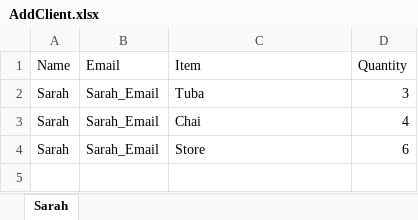
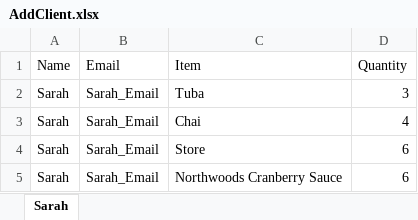
Before and after one commit to 210927-Reston-UiPath/Bradburn_K-P1, an Excel workbook: AddClient.xlsx, sheet Sarah, drawn as a sheet; values as stored, in another font and other column widths than the file's, no borders; the diff names each change by its address in the sheet, - before the commit and + after, or states it on an @@ line.

```diff
--- a/AddClient.xlsx (sheet Sarah)
+++ b/AddClient.xlsx (sheet Sarah)
+row 5: Sarah | Sarah_Email | Northwoods Cranberry Sauce | 6
```
Also changed, not shown: 10 other files.
